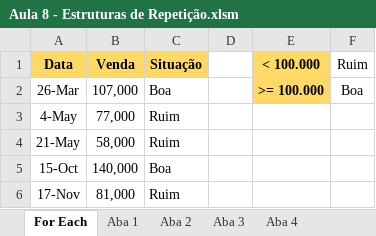
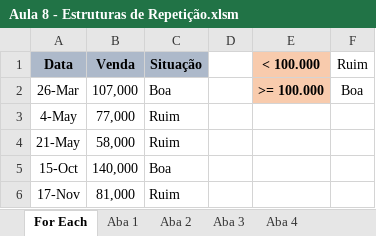
Before and after one commit to perealvees/VBA, an Excel workbook: Hashtag Treinamentos/Aula 8 - Estruturas de Repetição.xlsm, sheet For Each, drawn as a sheet; values as stored, in another font and other column widths than the file's, no borders; the diff names each change by its address in the sheet, - before the commit and + after, or states it on an @@ line.

```diff
--- a/Hashtag Treinamentos/Aula 8 - Estruturas de Repetição.xlsm (sheet For Each)
+++ b/Hashtag Treinamentos/Aula 8 - Estruturas de Repetição.xlsm (sheet For Each)
-A1:C1 fill: #FFD966
+A1:C1 fill: #ADB9CA
-E1:E2 fill: #FFD966
+E1:E2 fill: #F8CBAD
```
Also changed, not shown: sheet Aba 2, sheet Aba 3, sheet Aba 1, sheet Aba 4, Hashtag Treinamentos/Aula 10 - Percorrendo Arquivos em uma pasta.xlsm, Hashtag Treinamentos/Aula 7 - If no VBA.xlsm, 2 other files.
